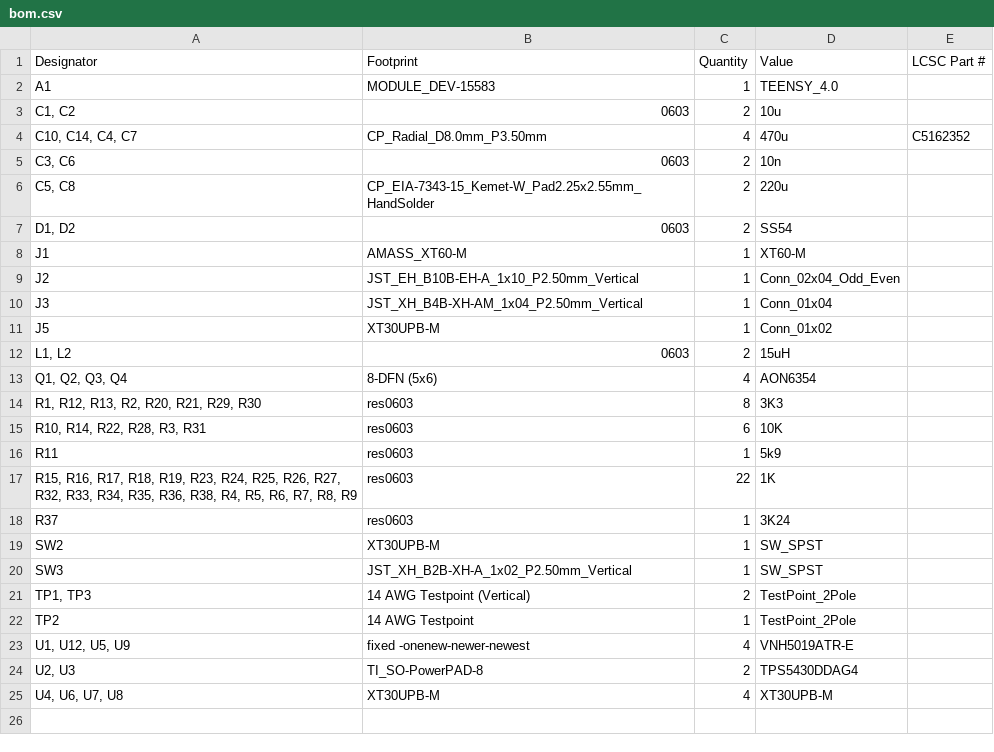
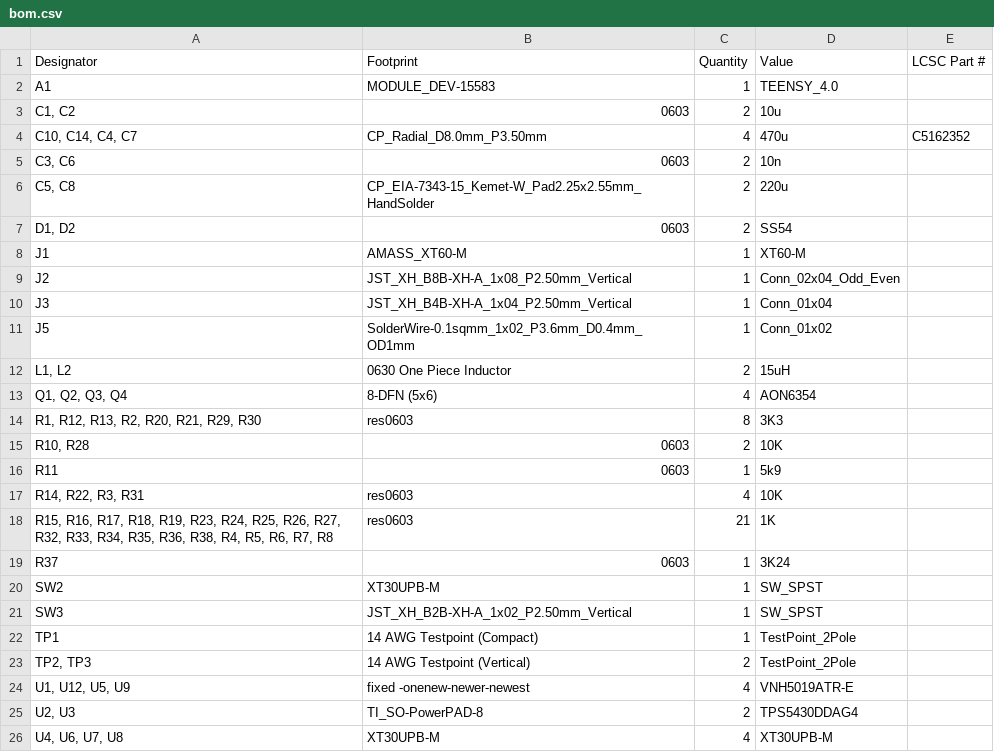
Before and after one commit to 2-chairs/robocup2025, a CSV file: Electrical/PCB V3 (21 Jan)/Layer 2/Layer 2/production/bom.csv, drawn as a sheet.

```diff
--- a/Electrical/PCB V3 (21 Jan)/Layer 2/Layer 2/production/bom.csv
+++ b/Electrical/PCB V3 (21 Jan)/Layer 2/Layer 2/production/bom.csv
@@ -8,16 +8,17 @@ A1,MODULE_DEV-15583,1,TEENSY_4.0,
 J1,AMASS_XT60-M,1,XT60-M,
-J2,JST_EH_B10B-EH-A_1x10_P2.50mm_Vertical,1,Conn_02x04_Odd_Even,
-J3,JST_XH_B4B-XH-AM_1x04_P2.50mm_Vertical,1,Conn_01x04,
-J5,XT30UPB-M,1,Conn_01x02,
-"L1, L2",0603,2,15uH,
+J2,JST_XH_B8B-XH-A_1x08_P2.50mm_Vertical,1,Conn_02x04_Odd_Even,
+J3,JST_XH_B4B-XH-A_1x04_P2.50mm_Vertical,1,Conn_01x04,
+J5,SolderWire-0.1sqmm_1x02_P3.6mm_D0.4mm_OD1mm,1,Conn_01x02,
+"L1, L2",0630 One Piece Inductor,2,15uH,
 "Q1, Q2, Q3, Q4",8-DFN (5x6),4,AON6354,
 "R1, R12, R13, R2, R20, R21, R29, R30",res0603,8,3K3,
-"R10, R14, R22, R28, R3, R31",res0603,6,10K,
-R11,res0603,1,5k9,
-"R15, R16, R17, R18, R19, R23, R24, R25, R26, R27, R32, R33, R34, R35, R36, R38, R4, R5, R6, R7, R8, R9",res0603,22,1K,
-R37,res0603,1,3K24,
+"R10, R28",0603,2,10K,
+R11,0603,1,5k9,
+"R14, R22, R3, R31",res0603,4,10K,
+"R15, R16, R17, R18, R19, R23, R24, R25, R26, R27, R32, R33, R34, R35, R36, R38, R4, R5, R6, R7, R8",res0603,21,1K,
+R37,0603,1,3K24,
 SW2,XT30UPB-M,1,SW_SPST,
 SW3,JST_XH_B2B-XH-A_1x02_P2.50mm_Vertical,1,SW_SPST,
-"TP1, TP3",14 AWG Testpoint (Vertical),2,TestPoint_2Pole,
-TP2,14 AWG Testpoint,1,TestPoint_2Pole,
+TP1,14 AWG Testpoint (Compact),1,TestPoint_2Pole,
+"TP2, TP3",14 AWG Testpoint (Vertical),2,TestPoint_2Pole,
 "U1, U12, U5, U9",fixed -onenew-newer-newest,4,VNH5019ATR-E,
```
Also changed, not shown: Electrical/PCB V3 (21 Jan)/Layer 1/production/bom.csv, Electrical/PCB V3 (21 Jan)/Layer 1/production/designators.csv, 31 other files.
